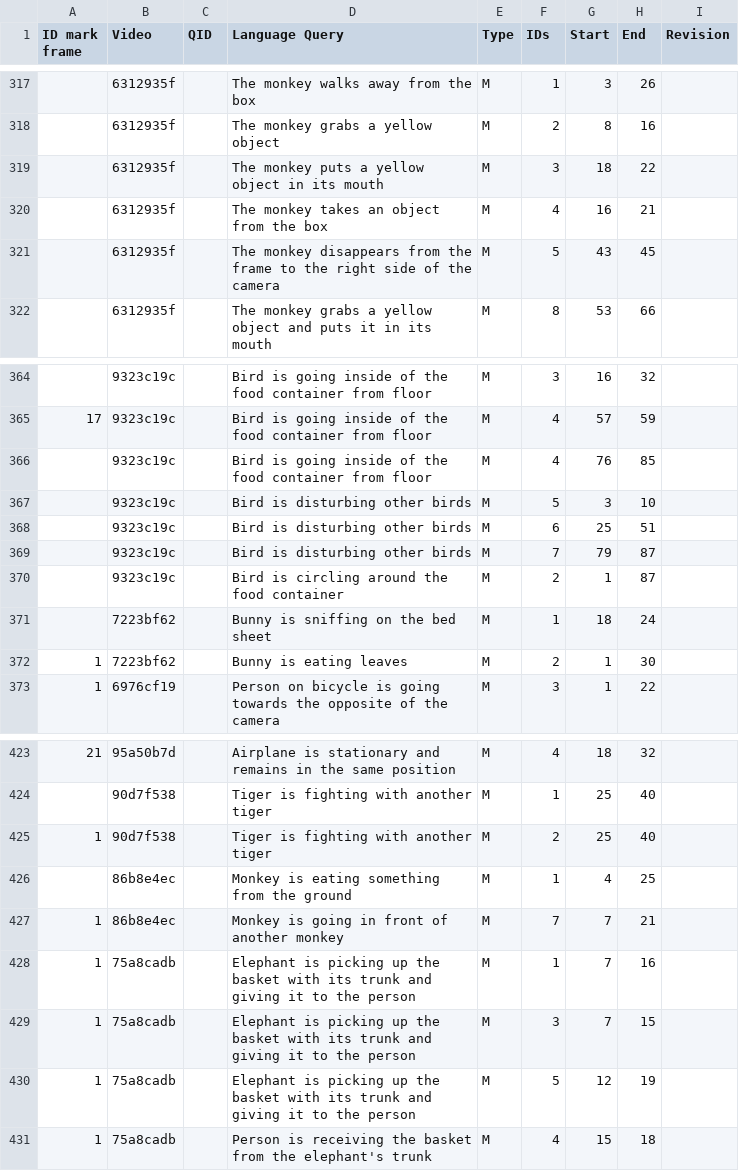
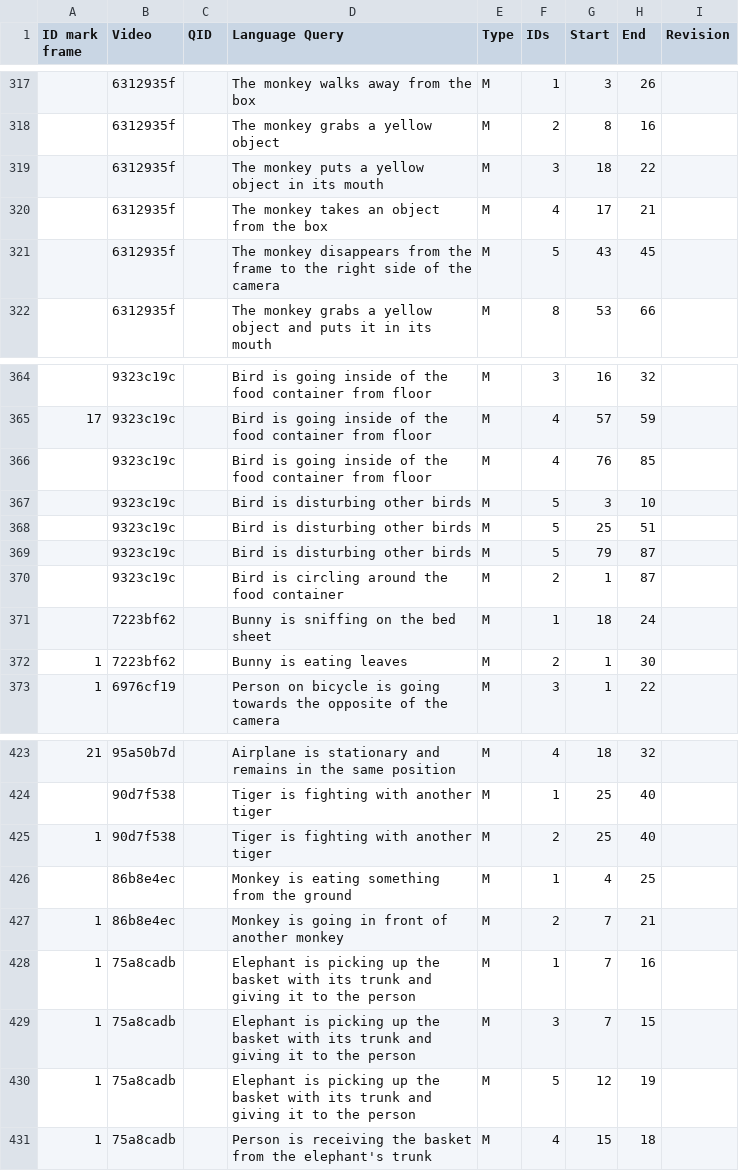
Before and after one commit to Shuaicong97/MA-MOT, a CSV file: data/Ours/OVIS-valid.csv, drawn as a sheet; only a part is shown, gaps mark what is left out.

Commit message:
add some scripts and modify datasets

```diff
--- a/data/Ours/OVIS-valid.csv
+++ b/data/Ours/OVIS-valid.csv
@@ -319,3 +319,3 @@ ID mark frame,Video,QID,Language Query,Type,IDs,Start,End,Revision
 ,6312935f,,The monkey puts a yellow object in its mouth,M,3,18,22,
-,6312935f,,The monkey takes an object from the box,M,4,16,21,
+,6312935f,,The monkey takes an object from the box,M,4,17,21,
 ,6312935f,,The monkey disappears from the frame to the right side of the camera,M,5,43,45,
@@ -367,4 +367,4 @@ ID mark frame,Video,QID,Language Query,Type,IDs,Start,End,Revision
 ,9323c19c,,Bird is disturbing other birds,M,5,3,10,
-,9323c19c,,Bird is disturbing other birds,M,6,25,51,
-,9323c19c,,Bird is disturbing other birds,M,7,79,87,
+,9323c19c,,Bird is disturbing other birds,M,5,25,51,
+,9323c19c,,Bird is disturbing other birds,M,5,79,87,
 ,9323c19c,,Bird is circling around the food container,M,2,1,87,
@@ -426,3 +426,3 @@ ID mark frame,Video,QID,Language Query,Type,IDs,Start,End,Revision
 ,86b8e4ec,,Monkey is eating something from the ground,M,1,4,25,
-1,86b8e4ec,,Monkey is going in front of another monkey,M,7,7,21,
+1,86b8e4ec,,Monkey is going in front of another monkey,M,2,7,21,
 1,75a8cadb,,Elephant is picking up the basket with its trunk and giving it to the person,M,1,7,16,
```
Also changed, not shown: 14 other files.
